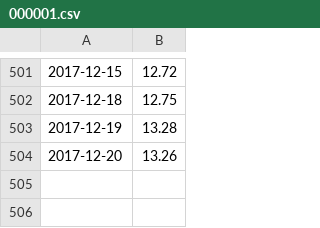
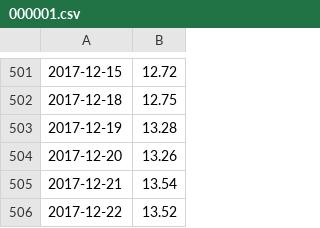
Before and after one commit to rotblade/goldshire, a CSV file: goldshire/csv/historic/000001.csv, drawn as a sheet; only a part is shown, gaps mark what is left out; the diff names each change by its address in the sheet, - before the commit and + after, or states it on an @@ line.

```diff
--- a/goldshire/csv/historic/000001.csv
+++ b/goldshire/csv/historic/000001.csv
+row 505: 2017-12-21 | 13.54
+row 506: 2017-12-22 | 13.52
```
Also changed, not shown: goldshire/csv/historic/000895.csv, goldshire/csv/historic/00392.csv, 15 other files.
